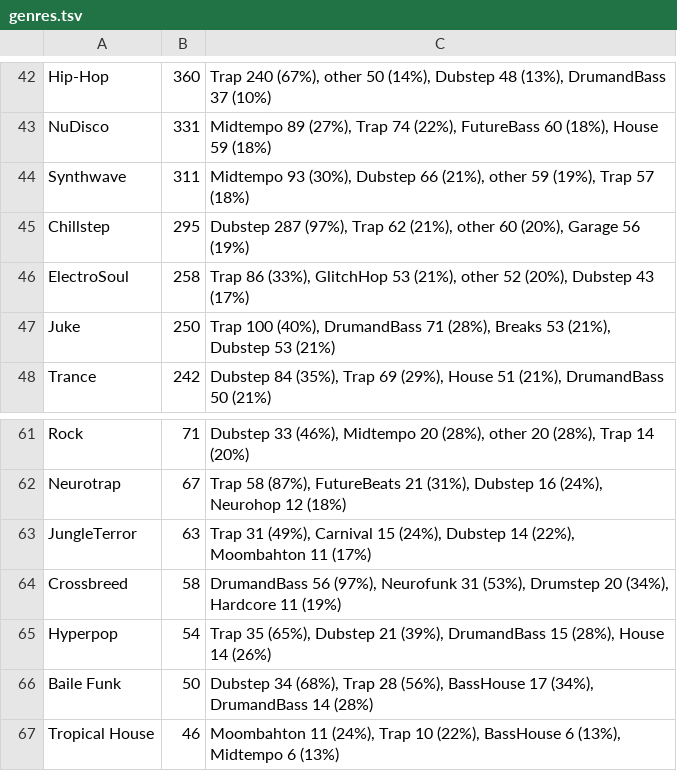
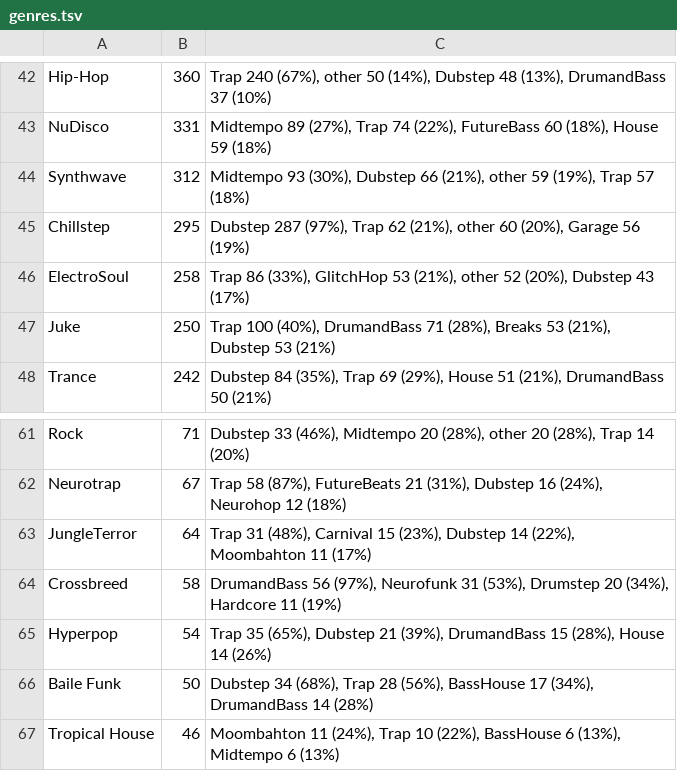
Before and after one commit to cany748/bassland-archive, a TSV file: data/genres.tsv, drawn as a sheet; only a part is shown, gaps mark what is left out; the diff covers the shown part only.

```diff
--- a/data/genres.tsv
+++ b/data/genres.tsv
@@ -43,3 +43,3 @@ Hip-Hop	360	Trap 240 (67%), other 50 (14%), Dubstep 48 (13%), DrumandBass 37 (10
 NuDisco	331	Midtempo 89 (27%), Trap 74 (22%), FutureBass 60 (18%), House 59 (18%)
-Synthwave	311	Midtempo 93 (30%), Dubstep 66 (21%), other 59 (19%), Trap 57 (18%)
+Synthwave	312	Midtempo 93 (30%), Dubstep 66 (21%), other 59 (19%), Trap 57 (18%)
 Chillstep	295	Dubstep 287 (97%), Trap 62 (21%), other 60 (20%), Garage 56 (19%)
@@ -62,3 +62,3 @@ Rock	71	Dubstep 33 (46%), Midtempo 20 (28%), other 20 (28%), Trap 14 (20%)
 Neurotrap	67	Trap 58 (87%), FutureBeats 21 (31%), Dubstep 16 (24%), Neurohop 12 (18%)
-JungleTerror	63	Trap 31 (49%), Carnival 15 (24%), Dubstep 14 (22%), Moombahton 11 (17%)
+JungleTerror	64	Trap 31 (48%), Carnival 15 (23%), Dubstep 14 (22%), Moombahton 11 (17%)
 Crossbreed	58	DrumandBass 56 (97%), Neurofunk 31 (53%), Drumstep 20 (34%), Hardcore 11 (19%)
```
Also changed, not shown: 20 edited cells elsewhere in this file, 6 other files.
